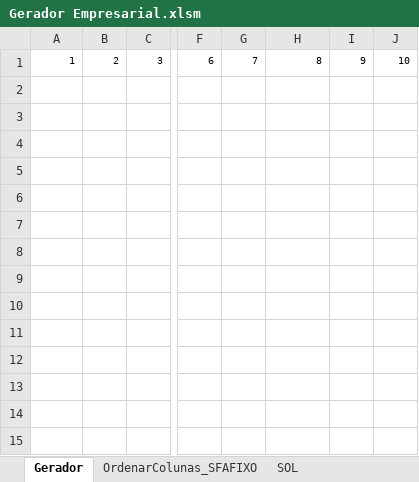
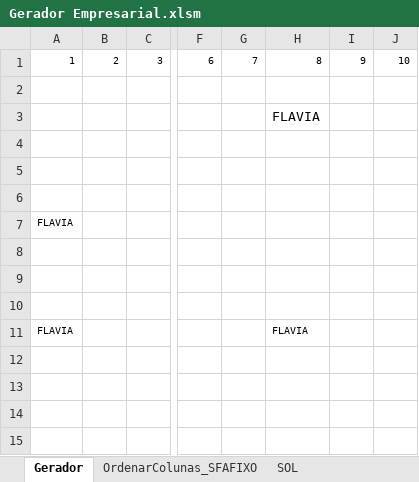
Before and after one commit to betharley/VBA, an Excel workbook: Gerador Empresarial.xlsm, sheet Gerador, drawn as a sheet; only a part is shown, gaps mark what is left out; values as stored, in another font and other column widths than the file's, no borders; charts and pictures and conditional formats not drawn; the diff names each change by its address in the sheet, - before the commit and + after, or states it on an @@ line.

Commit message:
Gerador EMPRESARIAL - DEFINITIVO

```diff
--- a/Gerador Empresarial.xlsm (sheet Gerador)
+++ b/Gerador Empresarial.xlsm (sheet Gerador)
-H3: (empty)
+H3: FLAVIA
-A7: (empty)
+A7: FLAVIA
-A11: (empty)
+A11: FLAVIA
-H11: (empty)
+H11: FLAVIA
```
Also changed, not shown: charts or pictures.
